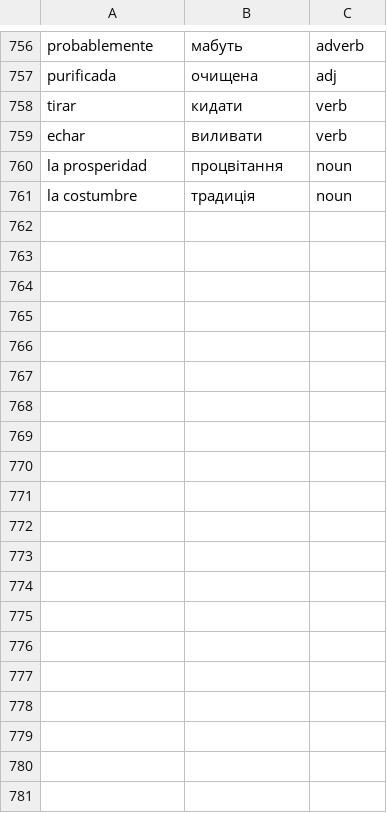
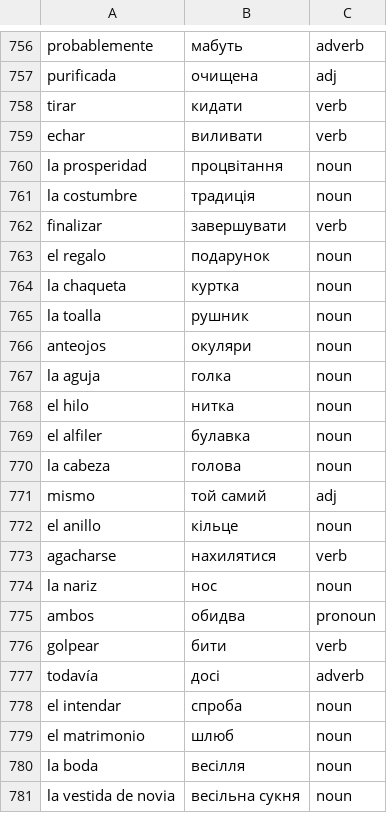
Before and after one commit to Alexander778/spanishquiz, a CSV file: words.csv, drawn as a sheet; only a part is shown, gaps mark what is left out; the diff covers the shown part only; the diff names each change by its address in the sheet, - before the commit and + after, or states it on an @@ line.

Commit message:
Update words

```diff
--- a/words.csv
+++ b/words.csv
+row 762: finalizar | завершувати | verb
+row 763: el regalo | подарунок | noun
+row 764: la chaqueta | куртка | noun
+row 765: la toalla | рушник | noun
+row 766: anteojos | окуляри | noun
+row 767: la aguja | голка | noun
+row 768: el hilo | нитка | noun
+row 769: el alfiler | булавка | noun
+row 770: la cabeza | голова | noun
+row 771: mismo | той самий | adj
+row 772: el anillo | кільце | noun
+row 773: agacharse | нахилятися | verb
+row 774: la nariz | нос | noun
+row 775: ambos | обидва | pronoun
+row 776: golpear | бити | verb
+row 777: todavía | досі | adverb
+row 778: el intendar | спроба | noun
+row 779: el matrimonio | шлюб | noun
+row 780: la boda | весілля | noun
+row 781: la vestida de novia | весільна сукня | noun
```
Also changed, not shown: 27 added rows elsewhere in this file, 1 other file.
